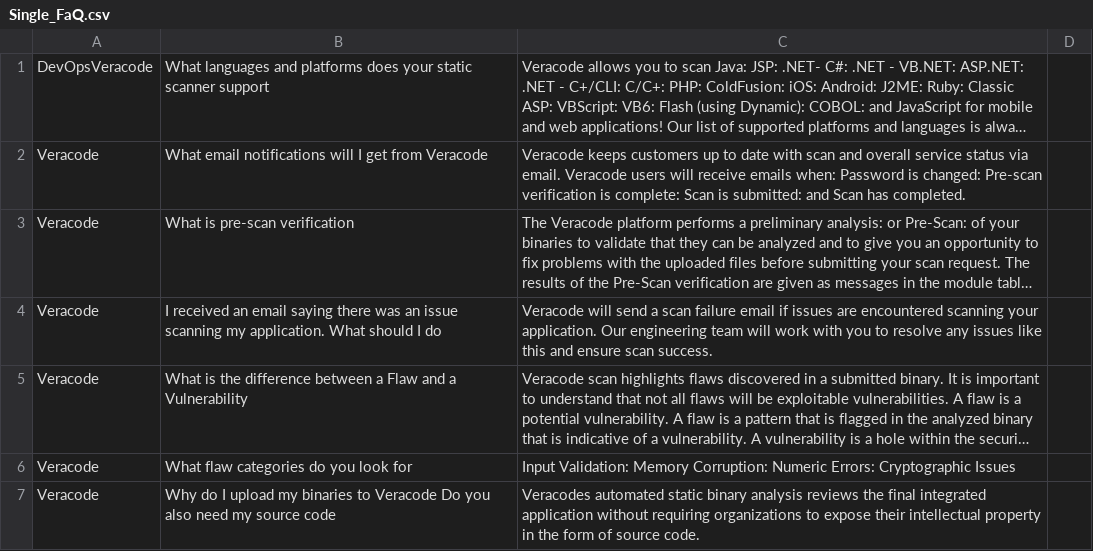
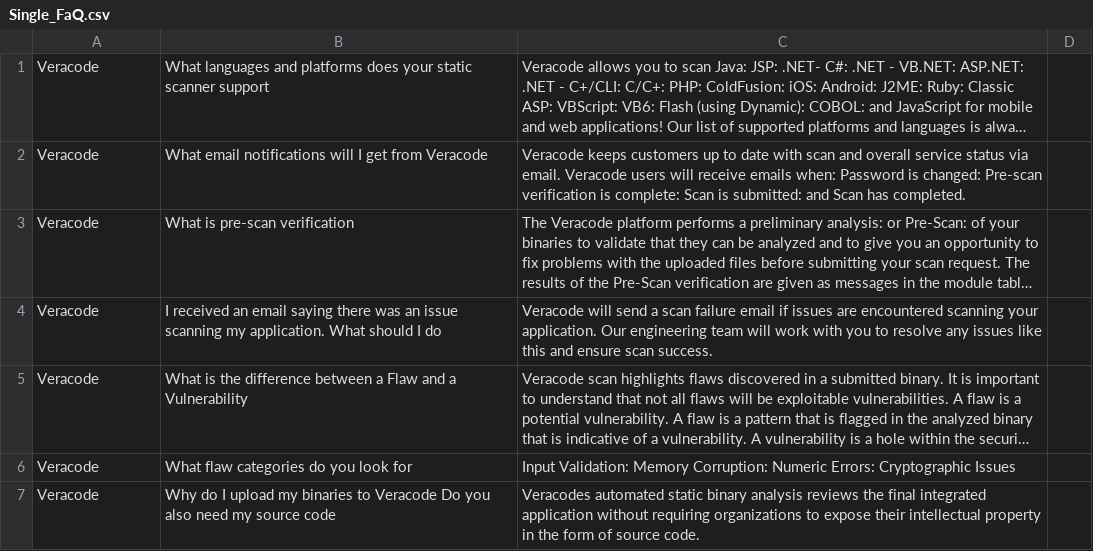
Before and after one commit to jobanandam/faqbot, a CSV file: application/resources/Single_FaQ.csv, drawn as a sheet; only a part is shown; long unchanged cells end in …; the diff names each change by its address in the sheet, - before the commit and + after, or states it on an @@ line.

Commit message:
minor update

```diff
--- a/application/resources/Single_FaQ.csv
+++ b/application/resources/Single_FaQ.csv
-A1: DevOpsVeracode
+A1: Veracode
```
